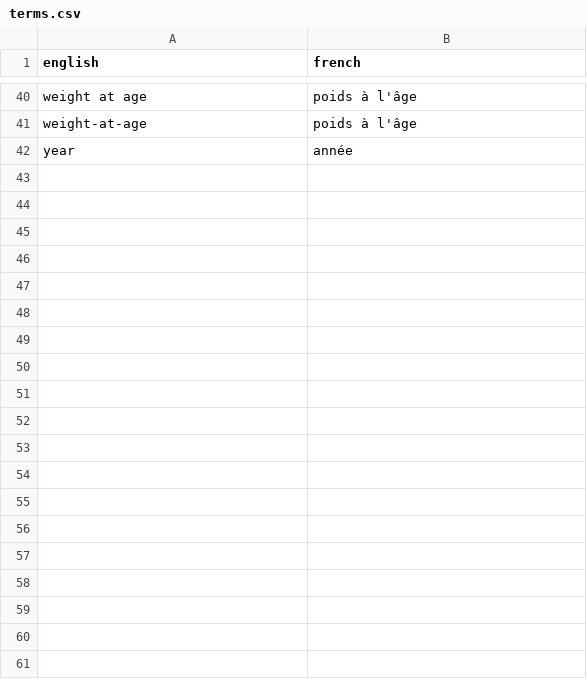
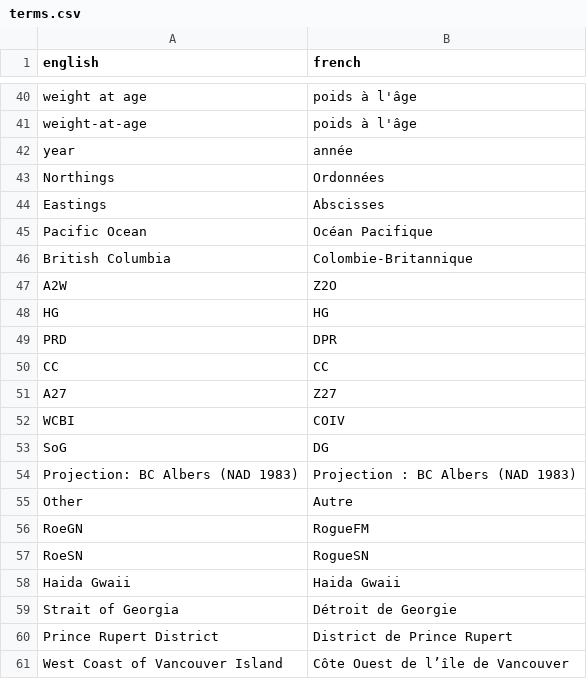
Before and after one commit to pbs-assess/rosettafish, a CSV file: inst/extdata/terms.csv, drawn as a sheet; only a part is shown, gaps mark what is left out; the diff covers the shown part only; the diff names each change by its address in the sheet, - before the commit and + after, or states it on an @@ line.

Commit message:
Add some herring terms

```diff
--- a/inst/extdata/terms.csv
+++ b/inst/extdata/terms.csv
+row 43: Northings | Ordonnées
+row 44: Eastings | Abscisses
+row 45: Pacific Ocean | Océan Pacifique
+row 46: British Columbia | Colombie-Britannique
+row 47: A2W | Z2O
+row 48: HG | HG
+row 49: PRD | DPR
+row 50: CC | CC
+row 51: A27 | Z27
+row 52: WCBI | COIV
+row 53: SoG | DG
+row 54: Projection: BC Albers (NAD 1983) | Projection : BC Albers (NAD 1983)
+row 55: Other | Autre
+row 56: RoeGN | RogueFM
+row 57: RoeSN | RogueSN
+row 58: Haida Gwaii | Haida Gwaii
+row 59: Strait of Georgia | Détroit de Georgie
+row 60: Prince Rupert District | District de Prince Rupert
+row 61: West Coast of Vancouver Island | Côte Ouest de l’île de Vancouver
```
Also changed, not shown: 19 added rows and 1 edited cell elsewhere in this file.
